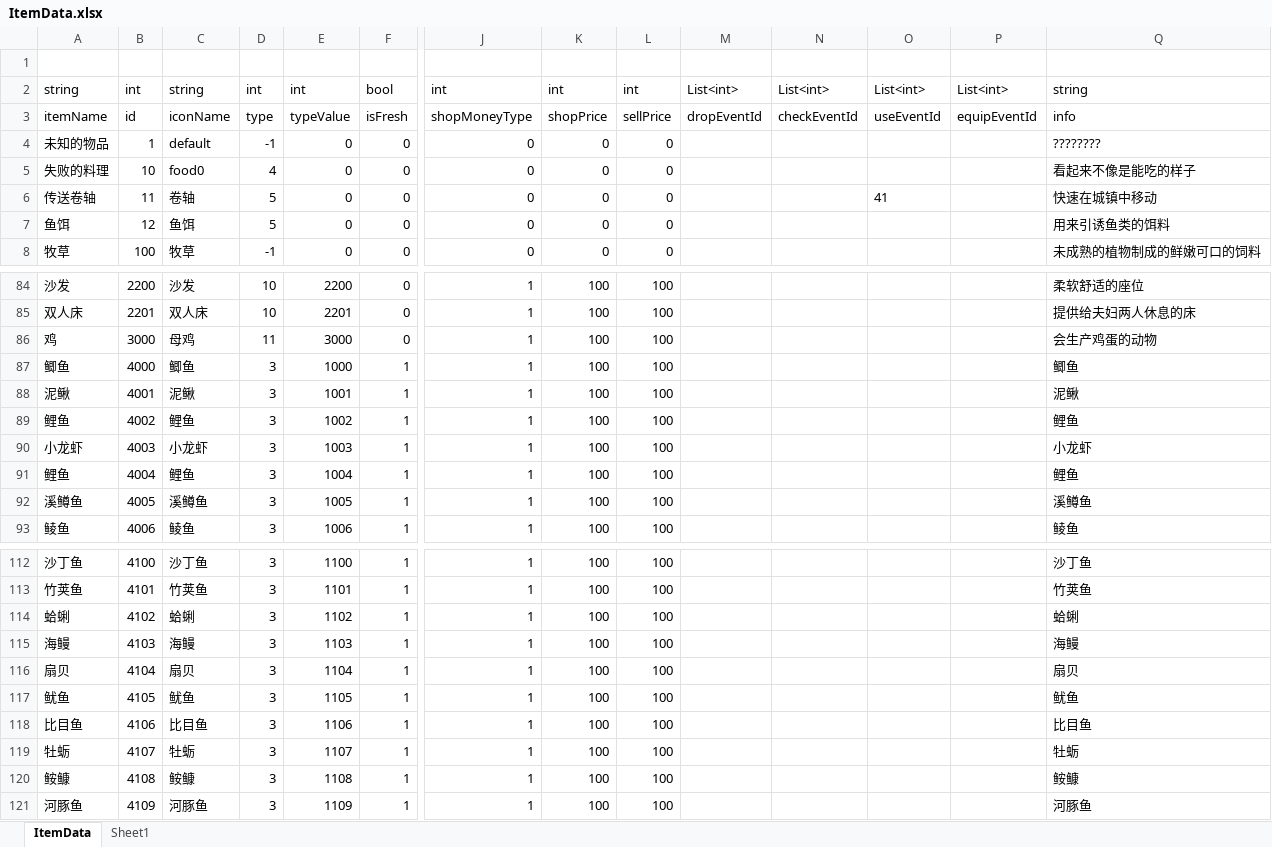
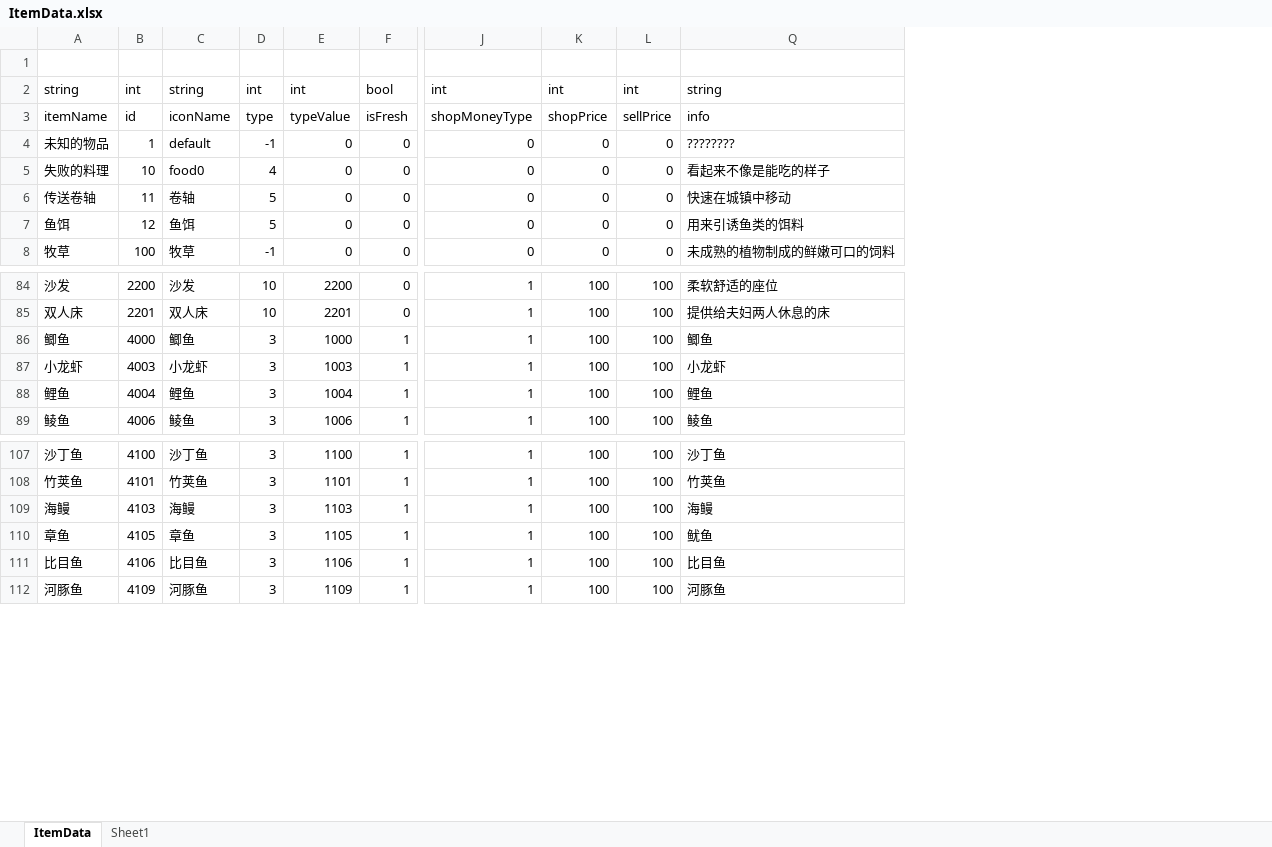
Before and after one commit to shanflyer/Rune-Factory, an Excel workbook: Datas/ItemData.xlsx, sheet ItemData, drawn as a sheet; only a part is shown, gaps mark what is left out; values as stored, in another font and other column widths than the file's, no borders; removed rows and columns are numbered as before the commit, all else as after; rows hold the shown columns only; the diff covers the shown part only; the diff names each change by its address in the sheet, - before the commit and + after, or states it on an @@ line.

```diff
--- a/Datas/ItemData.xlsx (sheet ItemData)
+++ b/Datas/ItemData.xlsx (sheet ItemData)
@@ column M hidden, rows 2-3: List<int> | dropEventId @@
@@ column N hidden, rows 2-3: List<int> | checkEventId @@
@@ column O hidden, rows 2-6: List<int> | useEventId |  |  | 41 @@
@@ column P hidden, rows 2-3: List<int> | equipEventId @@
-row 86: 鸡 | 3000 | 母鸡 | 11 | 3000 | 0 | 1 | 100 | 100 |  |  |  |  | 会生产鸡蛋的动物
-row 88: 泥鳅 | 4001 | 泥鳅 | 3 | 1001 | 1 | 1 | 100 | 100 |  |  |  |  | 泥鳅
-row 89: 鲤鱼 | 4002 | 鲤鱼 | 3 | 1002 | 1 | 1 | 100 | 100 |  |  |  |  | 鲤鱼
-row 92: 溪鳟鱼 | 4005 | 溪鳟鱼 | 3 | 1005 | 1 | 1 | 100 | 100 |  |  |  |  | 溪鳟鱼
-row 114: 蛤蜊 | 4102 | 蛤蜊 | 3 | 1102 | 1 | 1 | 100 | 100 |  |  |  |  | 蛤蜊
-row 116: 扇贝 | 4104 | 扇贝 | 3 | 1104 | 1 | 1 | 100 | 100 |  |  |  |  | 扇贝
-A110: 鱿鱼
+A110: 章鱼
-C110: 鱿鱼
+C110: 章鱼
-row 119: 牡蛎 | 4107 | 牡蛎 | 3 | 1107 | 1 | 1 | 100 | 100 |  |  |  |  | 牡蛎
-row 120: 𩽾𩾌 | 4108 | 𩽾𩾌 | 3 | 1108 | 1 | 1 | 100 | 100 |  |  |  |  | 𩽾𩾌
```
Also changed, not shown: 91 added rows and 1 removed row elsewhere in this sheet, sheet Sheet1, Datas/FishData.xlsx, Datas/GameRandomDataList.xlsx, 3 other files.
